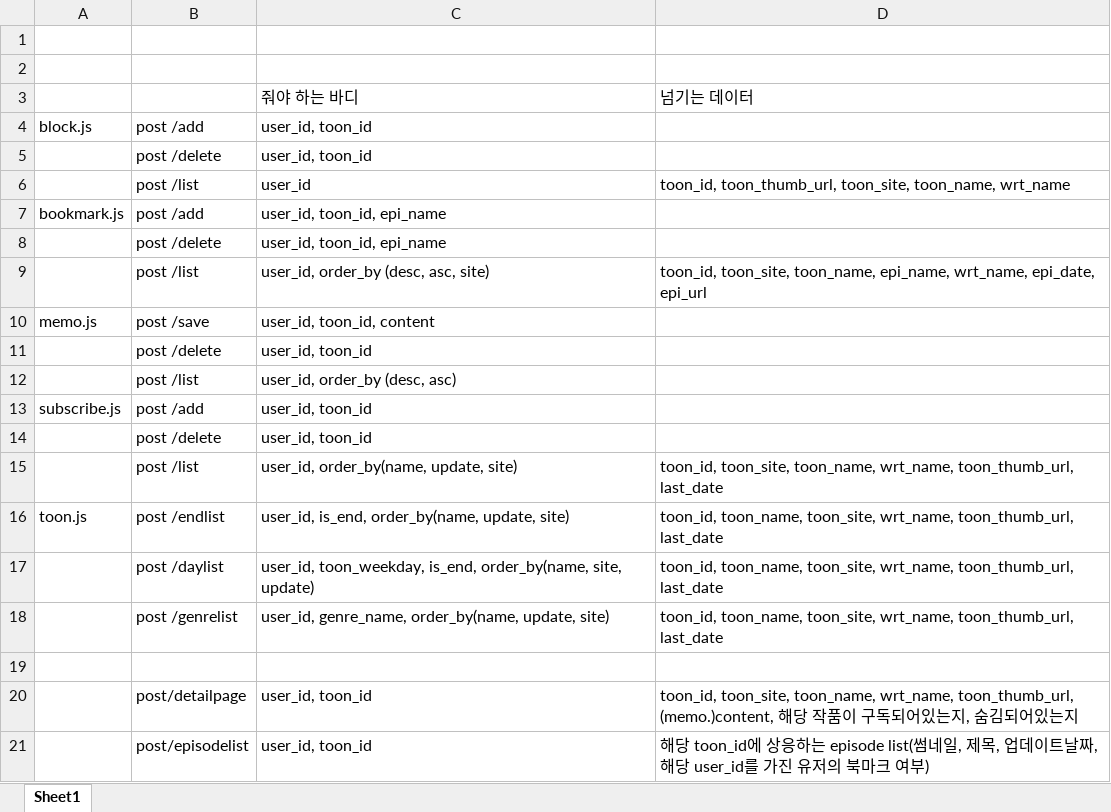
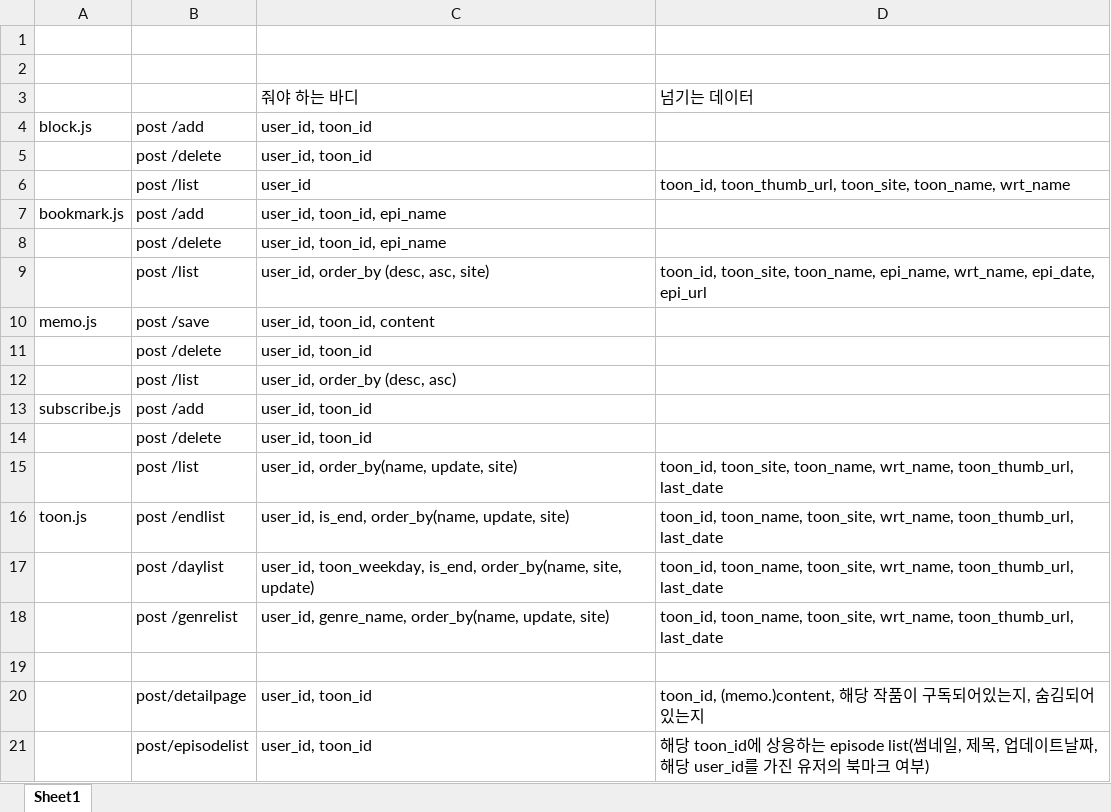
Before and after one commit to l5ve/Readers, an Excel workbook: documents/nodejs 통신값.xlsx, sheet Sheet1, drawn as a sheet; values as stored, in another font and other column widths than the file's, no borders; the diff names each change by its address in the sheet, - before the commit and + after, or states it on an @@ line.

Commit message:
Update nodejs 통신값.xlsx

```diff
--- a/documents/nodejs 통신값.xlsx (sheet Sheet1)
+++ b/documents/nodejs 통신값.xlsx (sheet Sheet1)
-D20: toon_id, toon_site, toon_name, wrt_name, toon_thumb_url, (memo.)content, 해…
+D20: toon_id, (memo.)content, 해…
```
